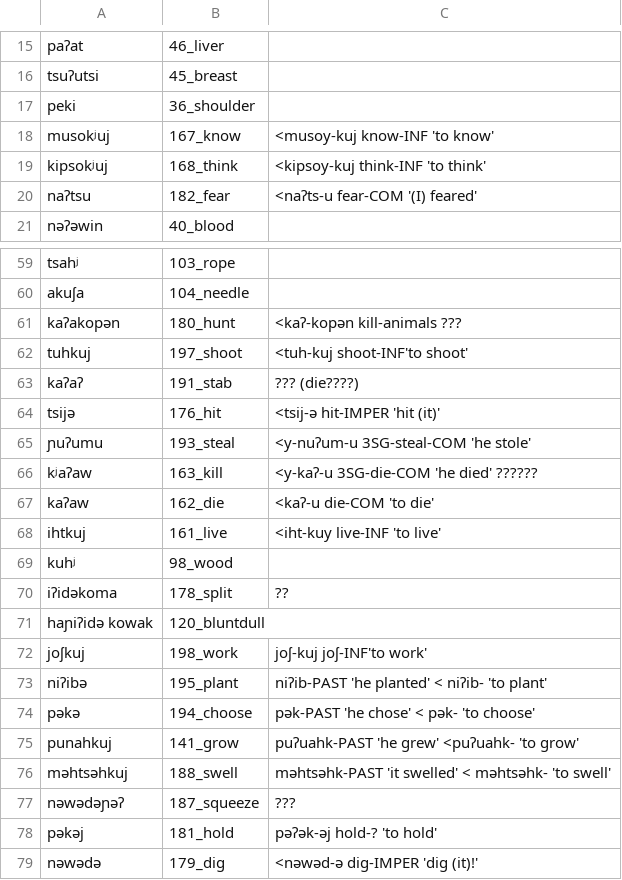
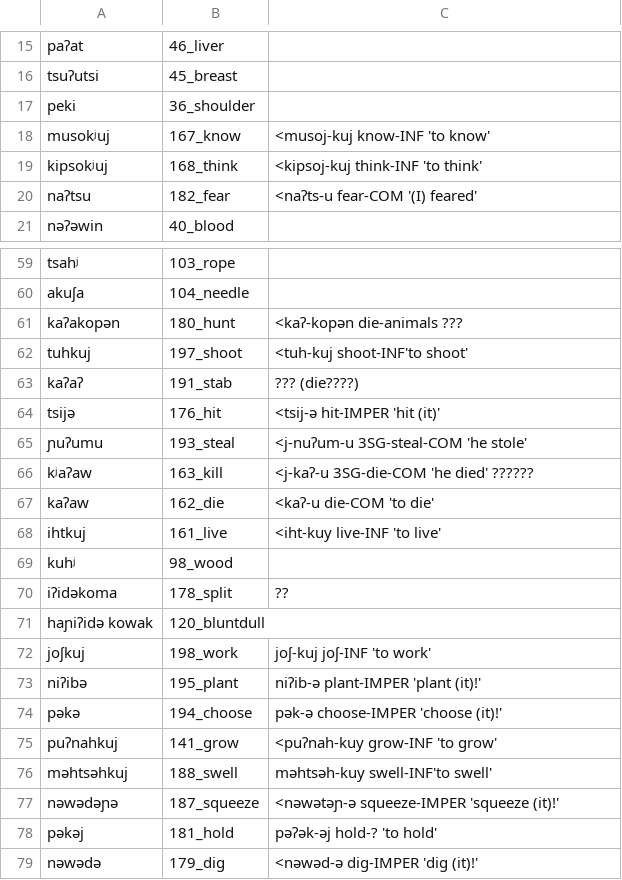
Before and after one commit to lexibank/mixezoqueanvoices, a CSV file: raw/data/Chapultenangospkr4/data.csv, drawn as a sheet; only a part is shown, gaps mark what is left out; the diff covers the shown part only.

Commit message:
Update data.csv

```diff
--- a/raw/data/Chapultenangospkr4/data.csv
+++ b/raw/data/Chapultenangospkr4/data.csv
@@ -17,4 +17,4 @@ tsuʔutsi,45_breast,
 peki,36_shoulder,
-musokʲuj,167_know,<musoy-kuj know-INF 'to know'
-kipsokʲuj,168_think,<kipsoy-kuj think-INF 'to think'
+musokʲuj,167_know,<musoj-kuj know-INF 'to know'
+kipsokʲuj,168_think,<kipsoj-kuj think-INF 'to think'
 naʔtsu,182_fear,<naʔts-u fear-COM '(I) feared'
@@ -60,3 +60,3 @@ tsahʲ,103_rope,
 akuʃa,104_needle,
-kaʔakopən,180_hunt,<kaʔ-kopən kill-animals  ???
+kaʔakopən,180_hunt,<kaʔ-kopən die-animals  ???
 tuhkuj,197_shoot,<tuh-kuj shoot-INF'to shoot'
@@ -64,4 +64,4 @@ kaʔaʔ,191_stab,???  (die????)
 tsijə,176_hit,<tsij-ə hit-IMPER 'hit (it)'
-ɲuʔumu,193_steal,<y-nuʔum-u 3SG-steal-COM 'he stole'
-kʲaʔaw,163_kill,<y-kaʔ-u 3SG-die-COM 'he died'  ??????
+ɲuʔumu,193_steal,<j-nuʔum-u 3SG-steal-COM 'he stole'
+kʲaʔaw,163_kill,<j-kaʔ-u 3SG-die-COM 'he died'  ??????
 kaʔaw,162_die,<kaʔ-u die-COM 'to die'
@@ -71,8 +71,8 @@ iʔidəkoma,178_split,??
 haɲiʔidə kowak,120_bluntdull,
-joʃkuj,198_work,joʃ-kuj joʃ-INF'to work'
-niʔibə,195_plant,niʔib-PAST  'he planted' < niʔib- 'to plant'
-pəkə,194_choose,pək-PAST 'he chose' < pək- 'to choose'
-punahkuj,141_grow,puʔuahk-PAST 'he grew' <puʔuahk- 'to grow'
-məhtsəhkuj,188_swell,məhtsəhk-PAST 'it swelled' < məhtsəhk-  'to swell'
-nəwədəɲəʔ,187_squeeze,???
+joʃkuj,198_work,joʃ-kuj joʃ-INF 'to work'
+niʔibə,195_plant,niʔib-ə plant-IMPER 'plant (it)!'
+pəkə,194_choose,pək-ə choose-IMPER 'choose (it)!'
+puʔnahkuj,141_grow,<puʔnah-kuy grow-INF 'to grow'
+məhtsəhkuj,188_swell,məhtsəh-kuy swell-INF'to swell'
+nəwədəɲə,187_squeeze,<nəwətəɲ-ə squeeze-IMPER 'squeeze (it)!'
 pəkəj,181_hold,pəʔək-əj hold-? 'to hold'
```
Also changed, not shown: 2 edited cells elsewhere in this file.
